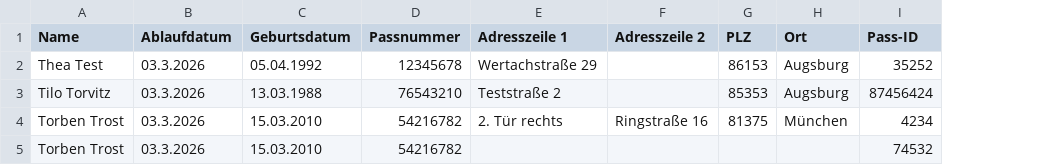
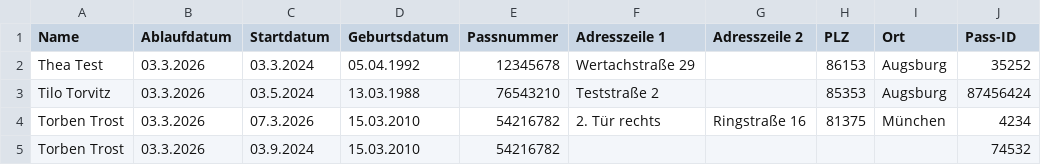
Before and after one commit to digitalfabrik/entitlementcard, a CSV file: administration/resources/cards/sample-bulk-import-nuernberg.csv, drawn as a sheet; the diff names each change by its address in the sheet, - before the commit and + after, or states it on an @@ line.

Commit message:
1080: add start day extension, add start day to csv, add start day to protobuf, adjust card content to show date start, add stillInvalidCheck

```diff
--- a/administration/resources/cards/sample-bulk-import-nuernberg.csv
+++ b/administration/resources/cards/sample-bulk-import-nuernberg.csv
+column C (Startdatum), rows 2-5: 03.3.2024 | 03.5.2024 | 07.3.2026 | 03.9.2024
```
Also changed, not shown: 10 other files.
